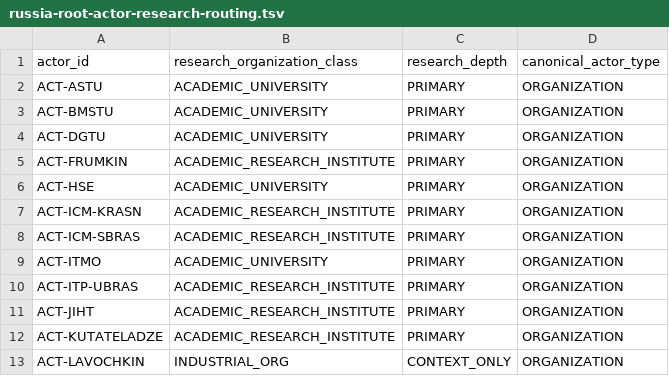
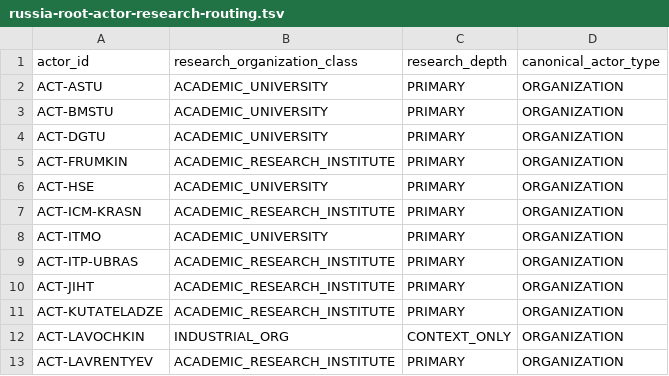
Before and after one commit to xiejinsen/Russia-Thermal, a TSV file: 00-project/russia-root-actor-research-routing.tsv, drawn as a sheet; only a part is shown; the shorter side is filled out with more unchanged rows; the diff names each change by its address in the sheet, - before the commit and + after, or states it on an @@ line.

Commit message:
governance: route one real ICM Krasnoyarsk institution, not two duplicate academic roots

```diff
--- a/00-project/russia-root-actor-research-routing.tsv
+++ b/00-project/russia-root-actor-research-routing.tsv
-row 8: ACT-ICM-SBRAS | ACADEMIC_RESEARCH_INSTITUTE | PRIMARY | ORGANIZATION
```
